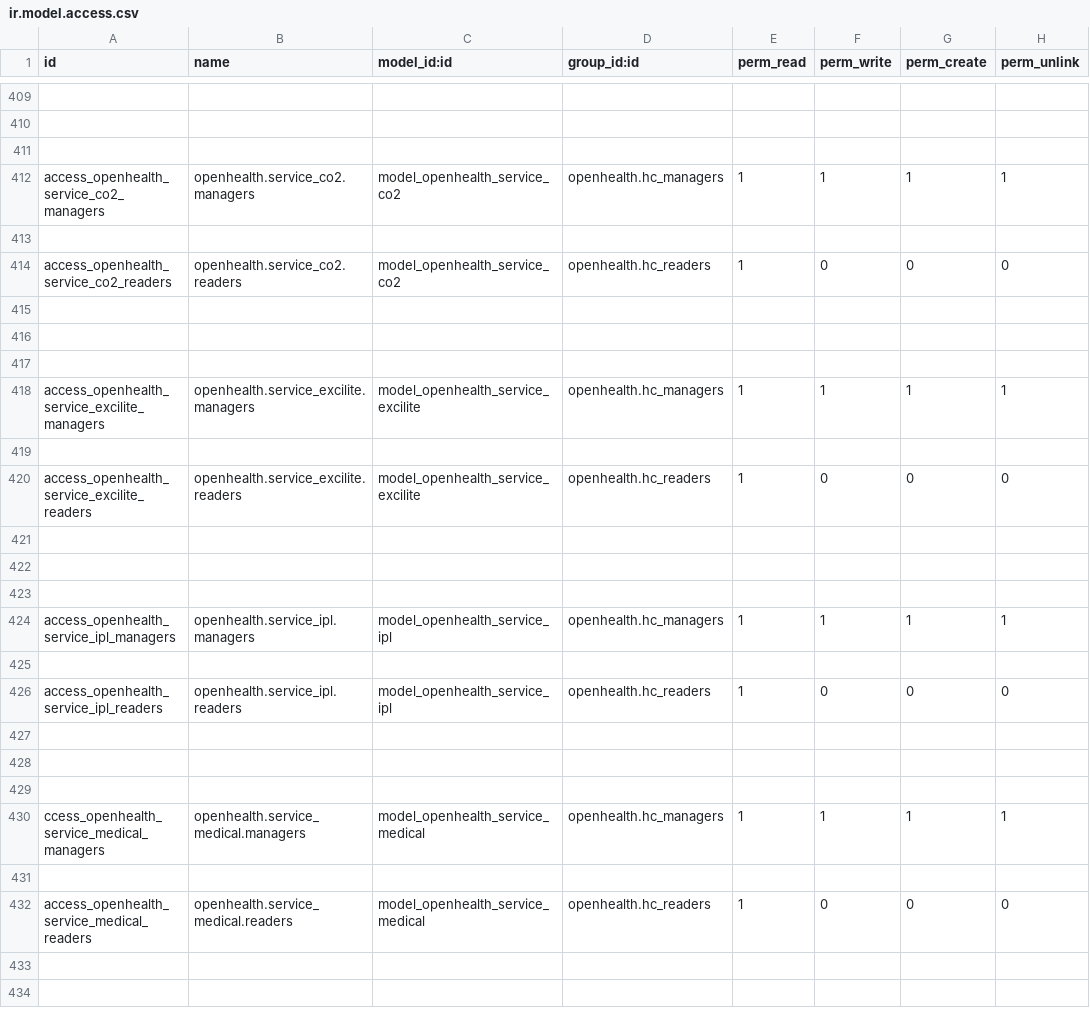
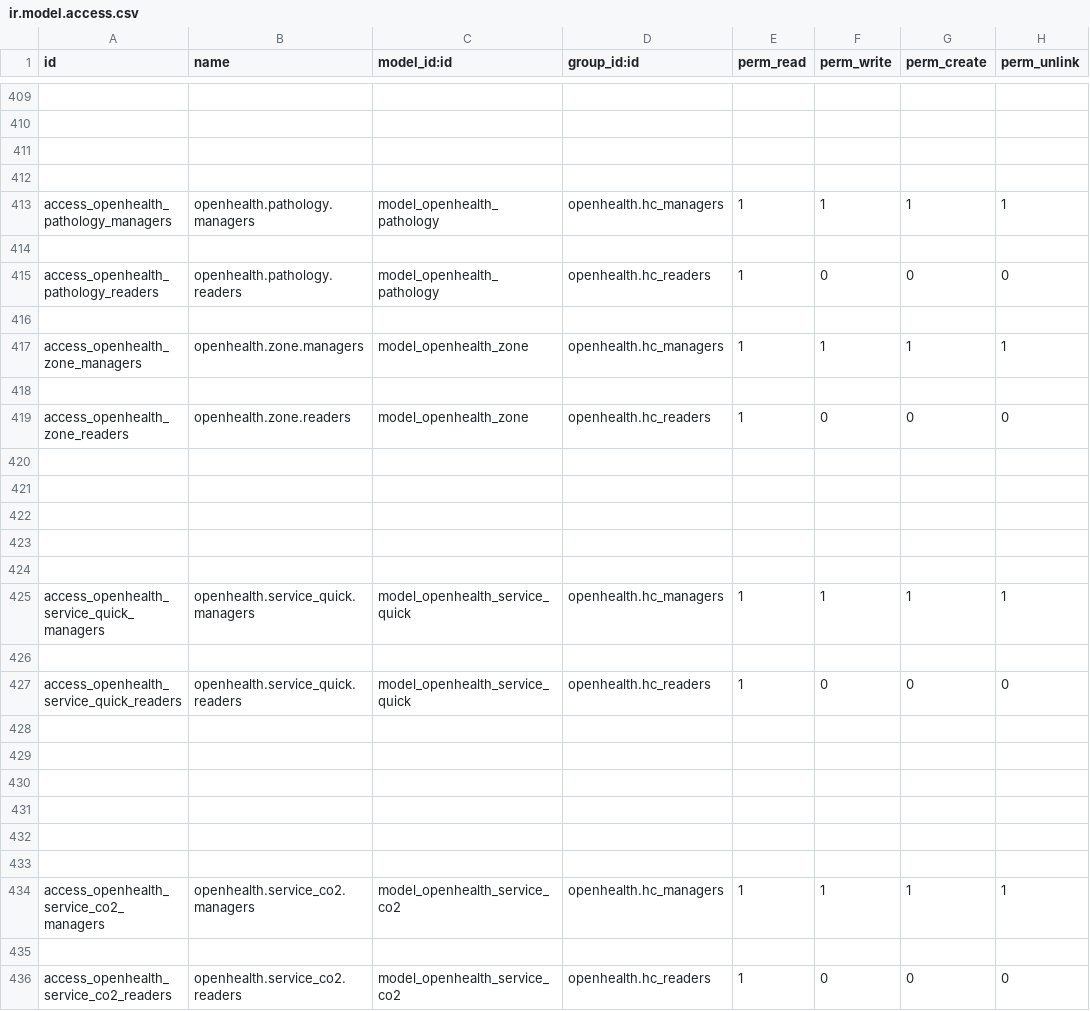
Before and after one commit to gibil5/openhealth, a CSV file: security/ir.model.access.csv, drawn as a sheet; only a part is shown, gaps mark what is left out; the shorter side is filled out with more unchanged rows; the diff names each change by its address in the sheet, - before the commit and + after, or states it on an @@ line.

```diff
--- a/security/ir.model.access.csv
+++ b/security/ir.model.access.csv
+row 412: (empty)
+row 413: access_openhealth_pathology_managers | openhealth.pathology.managers | model_openhealth_pathology | openhealth.hc_managers | 1 | 1 | 1 | 1
+row 414: (empty)
+row 415: access_openhealth_pathology_readers | openhealth.pathology.readers | model_openhealth_pathology | openhealth.hc_readers | 1 | 0 | 0 | 0
+row 416: (empty)
+row 417: access_openhealth_zone_managers | openhealth.zone.managers | model_openhealth_zone | openhealth.hc_managers | 1 | 1 | 1 | 1
+row 418: (empty)
+row 419: access_openhealth_zone_readers | openhealth.zone.readers | model_openhealth_zone | openhealth.hc_readers | 1 | 0 | 0 | 0
+row 420: (empty)
+row 421: (empty)
+row 422: (empty)
+row 423: (empty)
+row 424: (empty)
+row 425: access_openhealth_service_quick_managers | openhealth.service_quick.managers | model_openhealth_service_quick | openhealth.hc_managers | 1 | 1 | 1 | 1
+row 426: (empty)
+row 427: access_openhealth_service_quick_readers | openhealth.service_quick.readers | model_openhealth_service_quick | openhealth.hc_readers | 1 | 0 | 0 | 0
+row 428: (empty)
+row 429: (empty)
+row 430: (empty)
+row 431: (empty)
+row 432: (empty)
+row 433: (empty)
```
Also changed, not shown: 12 other files.
